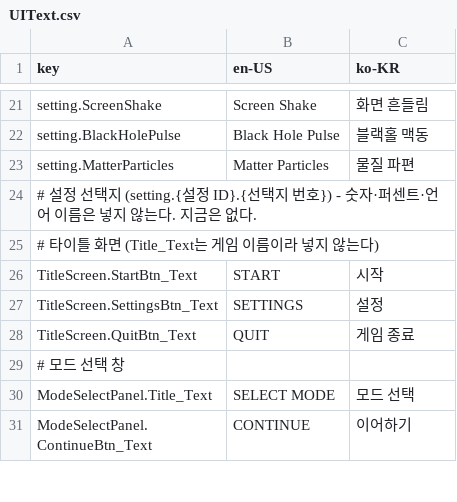
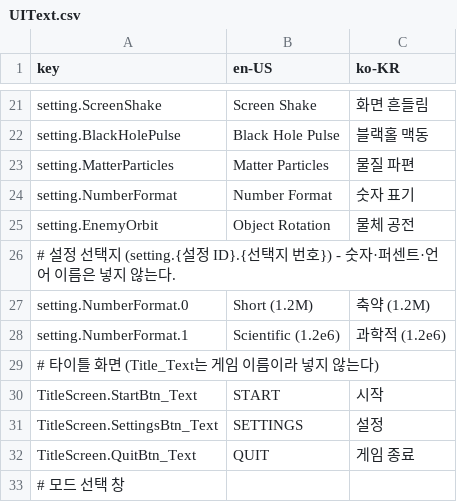
Before and after one commit to 123456789qwaszx/Feed-A-Blackhole-Client, a CSV file: Assets/Data/Localization/UIText.csv, drawn as a sheet; only a part is shown, gaps mark what is left out; the shorter side is filled out with more unchanged rows.

Commit message:
feat: 설정창 옵션 추가
- 과학적 표기 활성화
- Object Rotation(끄면 적이 제자리에 머뭄)

```diff
--- a/Assets/Data/Localization/UIText.csv
+++ b/Assets/Data/Localization/UIText.csv
@@ -23,3 +23,7 @@ setting.BlackHolePulse,Black Hole Pulse,블랙홀 맥동
 setting.MatterParticles,Matter Particles,물질 파편
-# 설정 선택지 (setting.{설정 ID}.{선택지 번호}) - 숫자·퍼센트·언어 이름은 넣지 않는다. 지금은 없다.
+setting.NumberFormat,Number Format,숫자 표기
+setting.EnemyOrbit,Object Rotation,물체 공전
+# 설정 선택지 (setting.{설정 ID}.{선택지 번호}) - 숫자·퍼센트·언어 이름은 넣지 않는다.
+setting.NumberFormat.0,Short (1.2M),축약 (1.2M)
+setting.NumberFormat.1,Scientific (1.2e6),과학적 (1.2e6)
 # 타이틀 화면 (Title_Text는 게임 이름이라 넣지 않는다)
```
Also changed, not shown: 11 other files.
